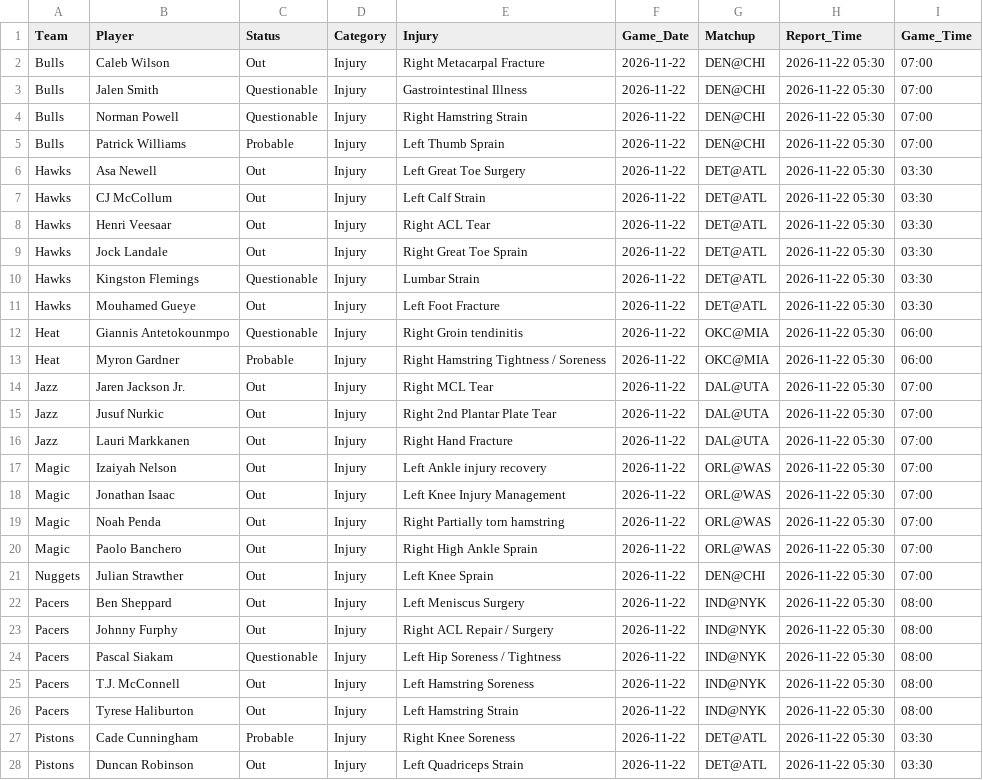
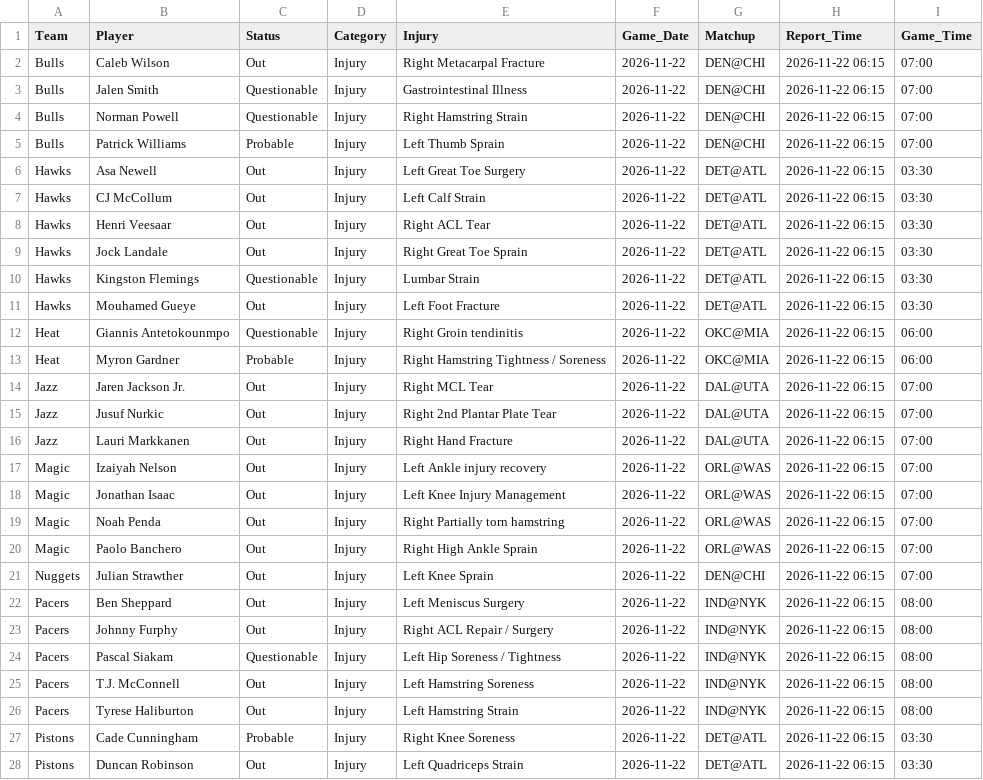
Before and after one commit to Nictaylorusa/injury-tracker, a CSV file: docs/current.csv, drawn as a sheet; only a part is shown; the diff covers the shown part only.

```diff
--- a/docs/current.csv
+++ b/docs/current.csv
@@ -1,28 +1,28 @@
 Team,Player,Status,Category,Injury,Game_Date,Matchup,Report_Time,Game_Time
-Bulls,Caleb Wilson,Out,Injury,Right Metacarpal Fracture,2026-11-22,DEN@CHI,2026-11-22 05:30,07:00
-Bulls,Jalen Smith,Questionable,Injury,Gastrointestinal Illness,2026-11-22,DEN@CHI,2026-11-22 05:30,07:00
-Bulls,Norman Powell,Questionable,Injury,Right Hamstring Strain,2026-11-22,DEN@CHI,2026-11-22 05:30,07:00
-Bulls,Patrick Williams,Probable,Injury,Left Thumb Sprain,2026-11-22,DEN@CHI,2026-11-22 05:30,07:00
-Hawks,Asa Newell,Out,Injury,Left Great Toe Surgery,2026-11-22,DET@ATL,2026-11-22 05:30,03:30
-Hawks,CJ McCollum,Out,Injury,Left Calf Strain,2026-11-22,DET@ATL,2026-11-22 05:30,03:30
-Hawks,Henri Veesaar,Out,Injury,Right ACL Tear,2026-11-22,DET@ATL,2026-11-22 05:30,03:30
-Hawks,Jock Landale,Out,Injury,Right Great Toe Sprain,2026-11-22,DET@ATL,2026-11-22 05:30,03:30
-Hawks,Kingston Flemings,Questionable,Injury,Lumbar Strain,2026-11-22,DET@ATL,2026-11-22 05:30,03:30
-Hawks,Mouhamed Gueye,Out,Injury,Left Foot Fracture,2026-11-22,DET@ATL,2026-11-22 05:30,03:30
-Heat,Giannis Antetokounmpo,Questionable,Injury,Right Groin tendinitis,2026-11-22,OKC@MIA,2026-11-22 05:30,06:00
-Heat,Myron Gardner,Probable,Injury,Right Hamstring Tightness / Soreness,2026-11-22,OKC@MIA,2026-11-22 05:30,06:00
-Jazz,Jaren Jackson Jr.,Out,Injury,Right MCL Tear,2026-11-22,DAL@UTA,2026-11-22 05:30,07:00
-Jazz,Jusuf Nurkic,Out,Injury,Right 2nd Plantar Plate Tear,2026-11-22,DAL@UTA,2026-11-22 05:30,07:00
-Jazz,Lauri Markkanen,Out,Injury,Right Hand Fracture,2026-11-22,DAL@UTA,2026-11-22 05:30,07:00
-Magic,Izaiyah Nelson,Out,Injury,Left Ankle injury recovery,2026-11-22,ORL@WAS,2026-11-22 05:30,07:00
-Magic,Jonathan Isaac,Out,Injury,Left Knee Injury Management,2026-11-22,ORL@WAS,2026-11-22 05:30,07:00
-Magic,Noah Penda,Out,Injury,Right Partially torn hamstring,2026-11-22,ORL@WAS,2026-11-22 05:30,07:00
-Magic,Paolo Banchero,Out,Injury,Right High Ankle Sprain,2026-11-22,ORL@WAS,2026-11-22 05:30,07:00
-Nuggets,Julian Strawther,Out,Injury,Left Knee Sprain,2026-11-22,DEN@CHI,2026-11-22 05:30,07:00
-Pacers,Ben Sheppard,Out,Injury,Left Meniscus Surgery,2026-11-22,IND@NYK,2026-11-22 05:30,08:00
-Pacers,Johnny Furphy,Out,Injury,Right ACL Repair / Surgery,2026-11-22,IND@NYK,2026-11-22 05:30,08:00
-Pacers,Pascal Siakam,Questionable,Injury,Left Hip Soreness / Tightness,2026-11-22,IND@NYK,2026-11-22 05:30,08:00
-Pacers,T.J. McConnell,Out,Injury,Left Hamstring Soreness,2026-11-22,IND@NYK,2026-11-22 05:30,08:00
-Pacers,Tyrese Haliburton,Out,Injury,Left Hamstring Strain,2026-11-22,IND@NYK,2026-11-22 05:30,08:00
-Pistons,Cade Cunningham,Probable,Injury,Right Knee Soreness,2026-11-22,DET@ATL,2026-11-22 05:30,03:30
-Pistons,Duncan Robinson,Out,Injury,Left Quadriceps Strain,2026-11-22,DET@ATL,2026-11-22 05:30,03:30
+Bulls,Caleb Wilson,Out,Injury,Right Metacarpal Fracture,2026-11-22,DEN@CHI,2026-11-22 06:15,07:00
+Bulls,Jalen Smith,Questionable,Injury,Gastrointestinal Illness,2026-11-22,DEN@CHI,2026-11-22 06:15,07:00
+Bulls,Norman Powell,Questionable,Injury,Right Hamstring Strain,2026-11-22,DEN@CHI,2026-11-22 06:15,07:00
+Bulls,Patrick Williams,Probable,Injury,Left Thumb Sprain,2026-11-22,DEN@CHI,2026-11-22 06:15,07:00
+Hawks,Asa Newell,Out,Injury,Left Great Toe Surgery,2026-11-22,DET@ATL,2026-11-22 06:15,03:30
+Hawks,CJ McCollum,Out,Injury,Left Calf Strain,2026-11-22,DET@ATL,2026-11-22 06:15,03:30
+Hawks,Henri Veesaar,Out,Injury,Right ACL Tear,2026-11-22,DET@ATL,2026-11-22 06:15,03:30
+Hawks,Jock Landale,Out,Injury,Right Great Toe Sprain,2026-11-22,DET@ATL,2026-11-22 06:15,03:30
+Hawks,Kingston Flemings,Questionable,Injury,Lumbar Strain,2026-11-22,DET@ATL,2026-11-22 06:15,03:30
+Hawks,Mouhamed Gueye,Out,Injury,Left Foot Fracture,2026-11-22,DET@ATL,2026-11-22 06:15,03:30
+Heat,Giannis Antetokounmpo,Questionable,Injury,Right Groin tendinitis,2026-11-22,OKC@MIA,2026-11-22 06:15,06:00
+Heat,Myron Gardner,Probable,Injury,Right Hamstring Tightness / Soreness,2026-11-22,OKC@MIA,2026-11-22 06:15,06:00
+Jazz,Jaren Jackson Jr.,Out,Injury,Right MCL Tear,2026-11-22,DAL@UTA,2026-11-22 06:15,07:00
+Jazz,Jusuf Nurkic,Out,Injury,Right 2nd Plantar Plate Tear,2026-11-22,DAL@UTA,2026-11-22 06:15,07:00
+Jazz,Lauri Markkanen,Out,Injury,Right Hand Fracture,2026-11-22,DAL@UTA,2026-11-22 06:15,07:00
+Magic,Izaiyah Nelson,Out,Injury,Left Ankle injury recovery,2026-11-22,ORL@WAS,2026-11-22 06:15,07:00
+Magic,Jonathan Isaac,Out,Injury,Left Knee Injury Management,2026-11-22,ORL@WAS,2026-11-22 06:15,07:00
+Magic,Noah Penda,Out,Injury,Right Partially torn hamstring,2026-11-22,ORL@WAS,2026-11-22 06:15,07:00
+Magic,Paolo Banchero,Out,Injury,Right High Ankle Sprain,2026-11-22,ORL@WAS,2026-11-22 06:15,07:00
+Nuggets,Julian Strawther,Out,Injury,Left Knee Sprain,2026-11-22,DEN@CHI,2026-11-22 06:15,07:00
+Pacers,Ben Sheppard,Out,Injury,Left Meniscus Surgery,2026-11-22,IND@NYK,2026-11-22 06:15,08:00
+Pacers,Johnny Furphy,Out,Injury,Right ACL Repair / Surgery,2026-11-22,IND@NYK,2026-11-22 06:15,08:00
+Pacers,Pascal Siakam,Questionable,Injury,Left Hip Soreness / Tightness,2026-11-22,IND@NYK,2026-11-22 06:15,08:00
+Pacers,T.J. McConnell,Out,Injury,Left Hamstring Soreness,2026-11-22,IND@NYK,2026-11-22 06:15,08:00
+Pacers,Tyrese Haliburton,Out,Injury,Left Hamstring Strain,2026-11-22,IND@NYK,2026-11-22 06:15,08:00
+Pistons,Cade Cunningham,Probable,Injury,Right Knee Soreness,2026-11-22,DET@ATL,2026-11-22 06:15,03:30
+Pistons,Duncan Robinson,Out,Injury,Left Quadriceps Strain,2026-11-22,DET@ATL,2026-11-22 06:15,03:30
```
Also changed, not shown: 20 edited cells elsewhere in this file, 1 other file.
